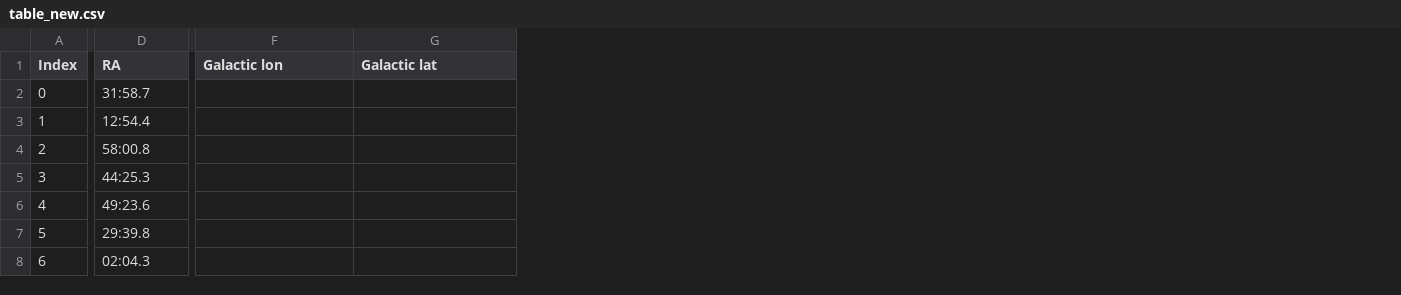
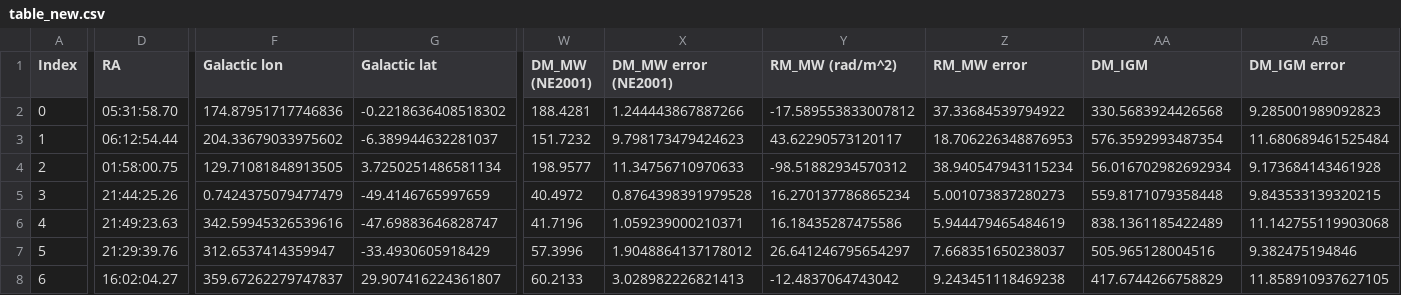
Before and after one commit to jasperpato/FRB, a CSV file: table_new.csv, drawn as a sheet; only a part is shown, gaps mark what is left out; the diff covers the shown part only; the diff names each change by its address in the sheet, - before the commit and + after, or states it on an @@ line.

```diff
--- a/table_new.csv
+++ b/table_new.csv
+column W (DM_MW (NE2001)), rows 2-8: 188.4281 | 151.7232 | 198.9577 | 40.4972 | 41.7196 | 57.3996 | 60.2133
+column X (DM_MW error (NE2001)), rows 2-8: 1.244443867887266 | 9.798173479424623 | 11.34756710970633 | 0.8764398391979528 | 1.059239000210371 | 1.9048864137178012 | 3.028982226821413
+column Y (RM_MW (rad/m^2)), rows 2-8: -17.589553833007812 | 43.62290573120117 | -98.51882934570312 | 16.270137786865234 | 16.18435287475586 | 26.641246795654297 | -12.4837064743042
+column Z (RM_MW error), rows 2-8: 37.33684539794922 | 18.706226348876953 | 38.940547943115234 | 5.001073837280273 | 5.944479465484619 | 7.668351650238037 | 9.243451118469238
+column AA (DM_IGM), rows 2-8: 330.5683924426568 | 576.3592993487354 | 56.016702982692934 | 559.8171079358448 | 838.1361185422489 | 505.965128004516 | 417.6744266758829
+column AB (DM_IGM error), rows 2-8: 9.285001989092823 | 11.680689461525484 | 9.173684143461928 | 9.843533139320215 | 11.142755119903068 | 9.382475194846 | 11.858910937627105
-D2 (RA): 31:58.7
+D2 (RA): 05:31:58.70
-F2 (Galactic lon): (empty)
+F2 (Galactic lon): 174.87951717746836
-G2 (Galactic lat): (empty)
+G2 (Galactic lat): -0.2218636408518302
-D3 (RA): 12:54.4
+D3 (RA): 06:12:54.44
-F3 (Galactic lon): (empty)
+F3 (Galactic lon): 204.33679033975602
-G3 (Galactic lat): (empty)
+G3 (Galactic lat): -6.389944632281037
-D4 (RA): 58:00.8
+D4 (RA): 01:58:00.75
-F4 (Galactic lon): (empty)
+F4 (Galactic lon): 129.71081848913505
-G4 (Galactic lat): (empty)
+G4 (Galactic lat): 3.7250251486581134
-D5 (RA): 44:25.3
+D5 (RA): 21:44:25.26
-F5 (Galactic lon): (empty)
+F5 (Galactic lon): 0.7424375079477479
-G5 (Galactic lat): (empty)
+G5 (Galactic lat): -49.4146765997659
-D6 (RA): 49:23.6
+D6 (RA): 21:49:23.63
-F6 (Galactic lon): (empty)
+F6 (Galactic lon): 342.59945326539616
-G6 (Galactic lat): (empty)
+G6 (Galactic lat): -47.69883646828747
-D7 (RA): 29:39.8
+D7 (RA): 21:29:39.76
-F7 (Galactic lon): (empty)
+F7 (Galactic lon): 312.6537414359947
-G7 (Galactic lat): (empty)
+G7 (Galactic lat): -33.4930605918429
-D8 (RA): 02:04.3
+D8 (RA): 16:02:04.27
-F8 (Galactic lon): (empty)
+F8 (Galactic lon): 359.67262279747837
-G8 (Galactic lat): (empty)
+G8 (Galactic lat): 29.907416224361807
```
Also changed, not shown: 58 edited cells elsewhere in this file, 2 other files.
